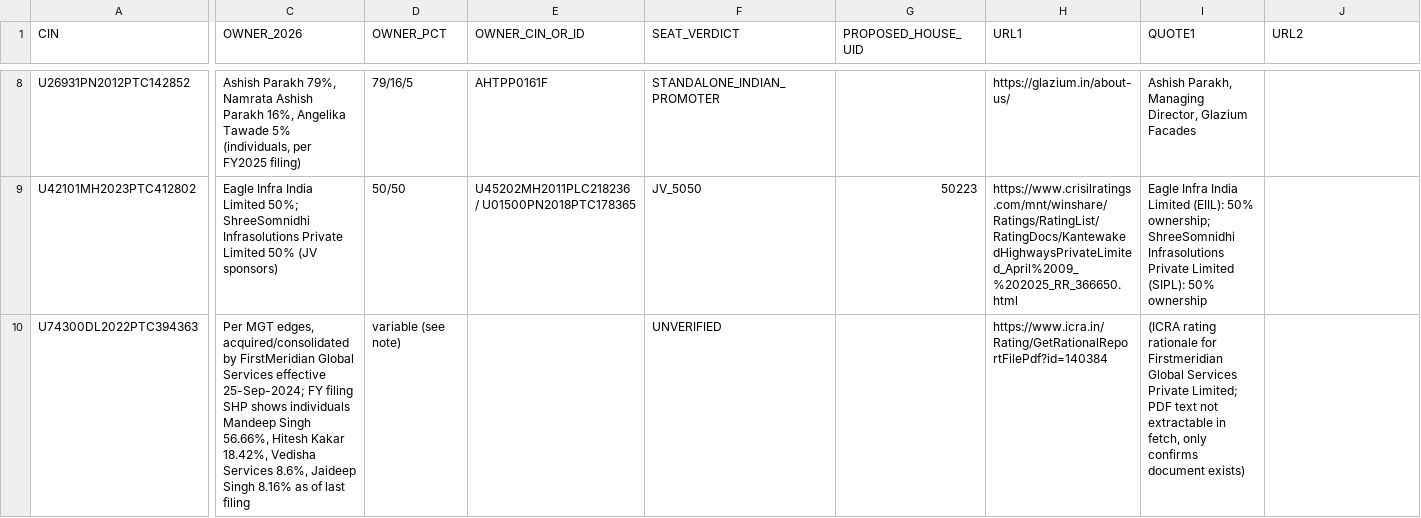
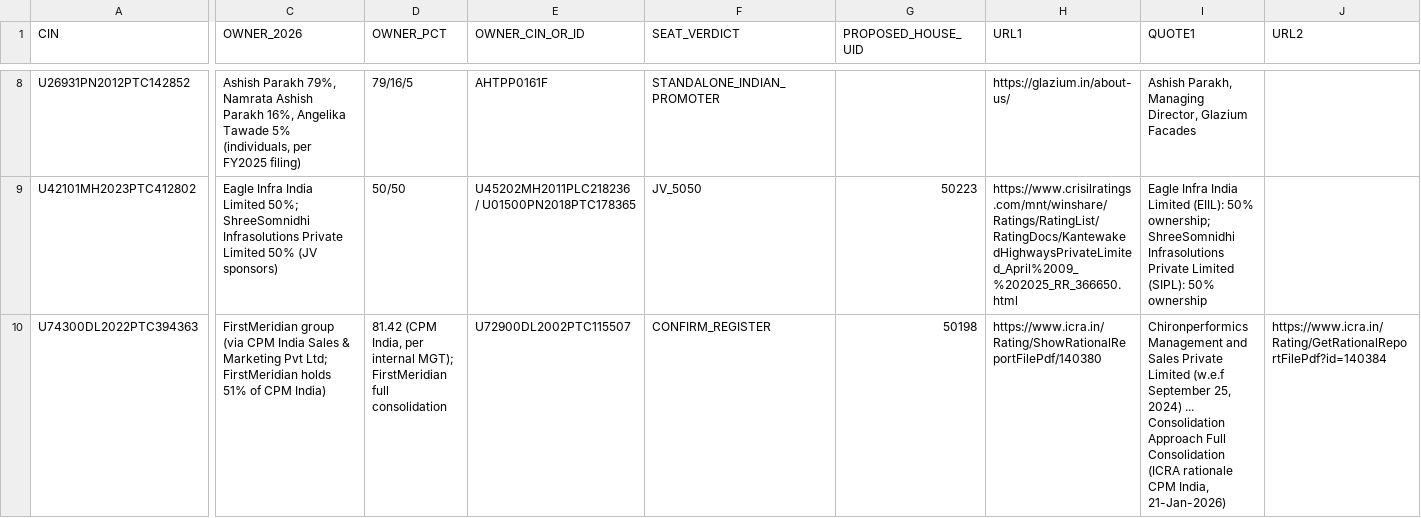
Before and after one commit to pavithra610-cell/claude, a CSV file: A3_LANE2_SEATS/BLOCK02_EVIDENCE_OUTPUT.csv, drawn as a sheet; only a part is shown, gaps mark what is left out; the diff covers the shown part only; the diff names each change by its address in the sheet, - before the commit and + after, or states it on an @@ line.

```diff
--- a/A3_LANE2_SEATS/BLOCK02_EVIDENCE_OUTPUT.csv
+++ b/A3_LANE2_SEATS/BLOCK02_EVIDENCE_OUTPUT.csv
-C10 (OWNER_2026): Per MGT edges, acquired/consolidated by FirstMeridian Global Services effective 25-Sep-2024; FY filing SHP shows individuals Mandeep Singh 56.66%, Hitesh Kakar 18.42%, Vedisha Services 8.6%, Jaideep Singh 8.16% as of last filing
+C10 (OWNER_2026): FirstMeridian group (via CPM India Sales & Marketing Pvt Ltd; FirstMeridian holds 51% of CPM India)
-D10 (OWNER_PCT): variable (see note)
+D10 (OWNER_PCT): 81.42 (CPM India, per internal MGT); FirstMeridian full consolidation
-E10 (OWNER_CIN_OR_ID): (empty)
+E10 (OWNER_CIN_OR_ID): U72900DL2002PTC115507
-F10 (SEAT_VERDICT): UNVERIFIED
+F10 (SEAT_VERDICT): CONFIRM_REGISTER
-G10 (PROPOSED_HOUSE_UID): (empty)
+G10 (PROPOSED_HOUSE_UID): 50198
-H10 (URL1): https://www.icra.in/Rating/GetRationalReportFilePdf?id=140384
+H10 (URL1): https://www.icra.in/Rating/ShowRationalReportFilePdf/140380
-I10 (QUOTE1): (ICRA rating rationale for Firstmeridian Global Services Private Limited; PDF text not extractable in fetch, only confirms document exists)
+I10 (QUOTE1): Chironperformics Management and Sales Private Limited (w.e.f September 25, 2024) ... Consolidation Approach Full Consolidation (ICRA rationale CPM India, 21-Jan-2026)
-J10 (URL2): (empty)
+J10 (URL2): https://www.icra.in/Rating/GetRationalReportFilePdf?id=140384
```
Also changed, not shown: 48 edited cells elsewhere in this file.
